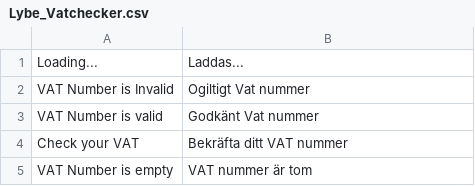
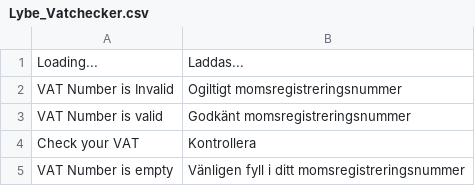
Before and after one commit to LybeAB/Lybe_VatChecker, a CSV file: app/locale/sv_SE/Lybe_Vatchecker.csv, drawn as a sheet.

```diff
--- a/app/locale/sv_SE/Lybe_Vatchecker.csv
+++ b/app/locale/sv_SE/Lybe_Vatchecker.csv
@@ -1,5 +1,5 @@
 "Loading...", "Laddas..."
-"VAT Number is Invalid", "Ogiltigt Vat nummer"
-"VAT Number is valid", "Godkänt Vat nummer"
-"Check your VAT","Bekräfta ditt VAT nummer"
-"VAT Number is empty", "VAT nummer är tom"
+"VAT Number is Invalid", "Ogiltigt momsregistreringsnummer"
+"VAT Number is valid", "Godkänt momsregistreringsnummer"
+"Check your VAT","Kontrollera"
+"VAT Number is empty", "Vänligen fyll i ditt momsregistreringsnummer"
```
Also changed, not shown: 2 other files.
